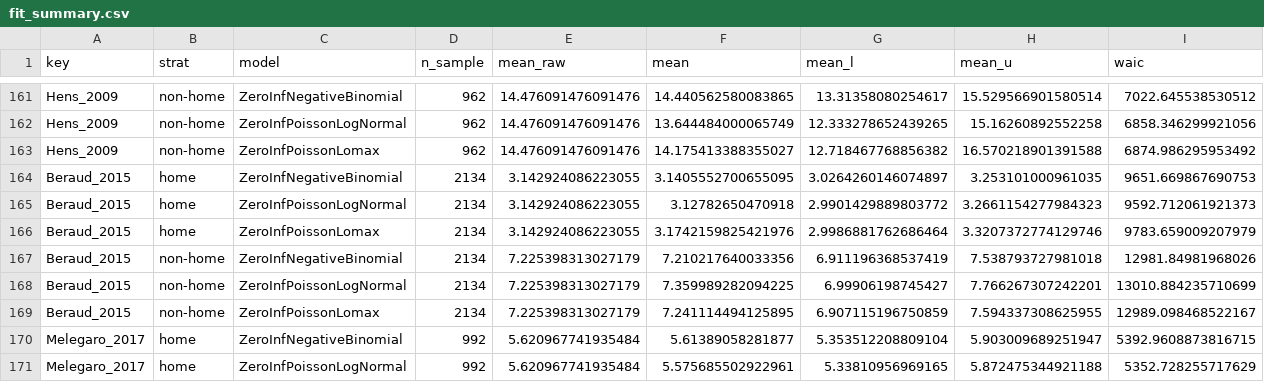
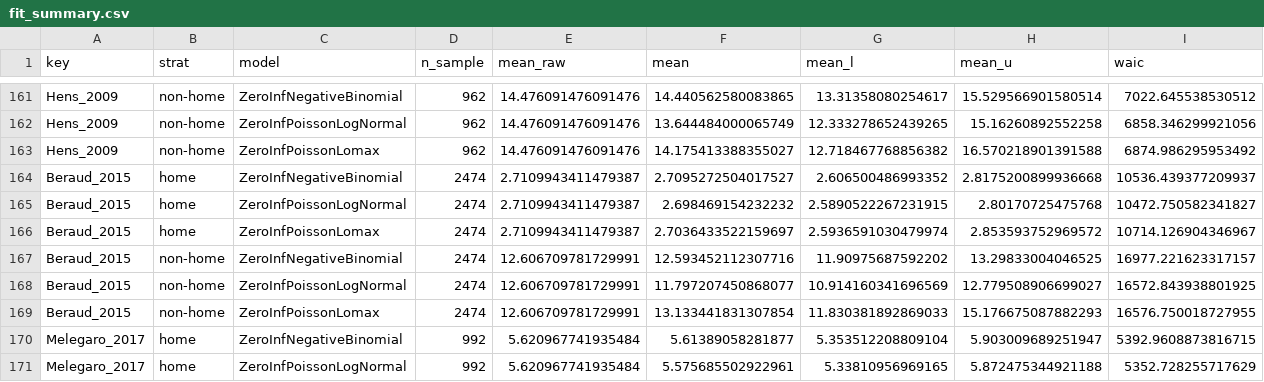
Before and after one commit to toshiakiasakura/sc_model_comparison, a CSV file: dt_intermediate/fit_summary.csv, drawn as a sheet; only a part is shown, gaps mark what is left out.

```diff
--- a/dt_intermediate/fit_summary.csv
+++ b/dt_intermediate/fit_summary.csv
@@ -163,8 +163,8 @@ Hens_2009,non-home,ZeroInfPoissonLogNormal,962,14.476091476091476,13.64448400006
 Hens_2009,non-home,ZeroInfPoissonLomax,962,14.476091476091476,14.175413388355027,12.718467768856382,16.570218901391588,6874.986295953492
-Beraud_2015,home,ZeroInfNegativeBinomial,2134,3.142924086223055,3.1405552700655095,3.0264260146074897,3.253101000961035,9651.669867690753
-Beraud_2015,home,ZeroInfPoissonLogNormal,2134,3.142924086223055,3.12782650470918,2.9901429889803772,3.2661154277984323,9592.712061921373
-Beraud_2015,home,ZeroInfPoissonLomax,2134,3.142924086223055,3.1742159825421976,2.9986881762686464,3.3207372774129746,9783.659009207979
-Beraud_2015,non-home,ZeroInfNegativeBinomial,2134,7.225398313027179,7.210217640033356,6.911196368537419,7.538793727981018,12981.84981968026
-Beraud_2015,non-home,ZeroInfPoissonLogNormal,2134,7.225398313027179,7.359989282094225,6.99906198745427,7.766267307242201,13010.884235710699
-Beraud_2015,non-home,ZeroInfPoissonLomax,2134,7.225398313027179,7.241114494125895,6.907115196750859,7.594337308625955,12989.098468522167
+Beraud_2015,home,ZeroInfNegativeBinomial,2474,2.7109943411479387,2.7095272504017527,2.606500486993352,2.8175200899936668,10536.439377209937
+Beraud_2015,home,ZeroInfPoissonLogNormal,2474,2.7109943411479387,2.698469154232232,2.5890522267231915,2.80170725475768,10472.750582341827
+Beraud_2015,home,ZeroInfPoissonLomax,2474,2.7109943411479387,2.7036433522159697,2.5936591030479974,2.853593752969572,10714.126904346967
+Beraud_2015,non-home,ZeroInfNegativeBinomial,2474,12.606709781729991,12.593452112307716,11.90975687592202,13.29833004046525,16977.221623317157
+Beraud_2015,non-home,ZeroInfPoissonLogNormal,2474,12.606709781729991,11.797207450868077,10.914160341696569,12.779508906699027,16572.843938801925
+Beraud_2015,non-home,ZeroInfPoissonLomax,2474,12.606709781729991,13.133441831307854,11.830381892869033,15.176675087882293,16576.750018727955
 Melegaro_2017,home,ZeroInfNegativeBinomial,992,5.620967741935484,5.61389058281877,5.353512208809104,5.903009689251947,5392.9608873816715
```
Also changed, not shown: dt_intermediate/EVI_summary.csv, dt_surveys_master/master_dds.csv, 1 other file.
